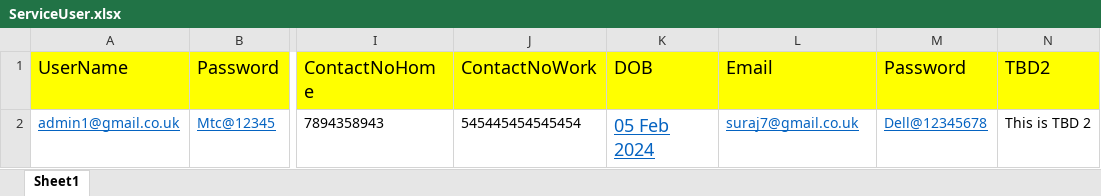
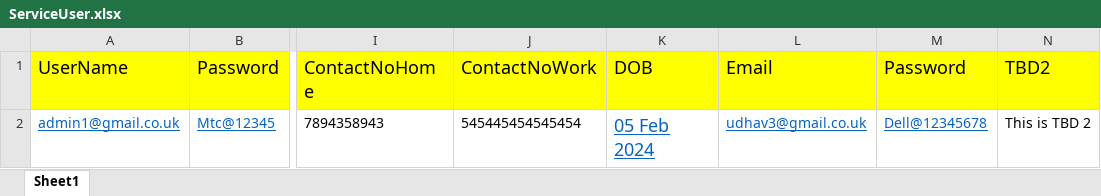
Before and after one commit to AkashMcsQa/A, an Excel workbook: target/test-classes/ServiceUser.xlsx, sheet Sheet1, drawn as a sheet; only a part is shown, gaps mark what is left out; values as stored, in another font and other column widths than the file's, no borders; the diff names each change by its address in the sheet, - before the commit and + after, or states it on an @@ line.

Commit message:
Service User

```diff
--- a/target/test-classes/ServiceUser.xlsx (sheet Sheet1)
+++ b/target/test-classes/ServiceUser.xlsx (sheet Sheet1)
-L2 (Email): suraj7@gmail.co.uk
+L2 (Email): udhav3@gmail.co.uk
```
Also changed, not shown: 41 other files.
